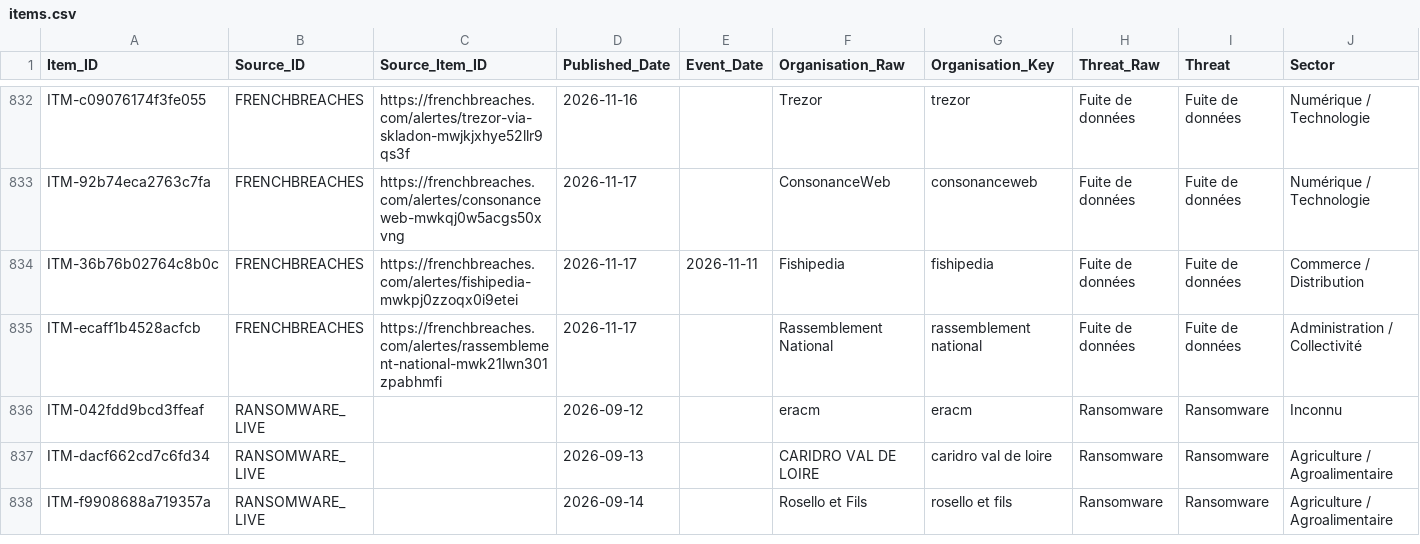
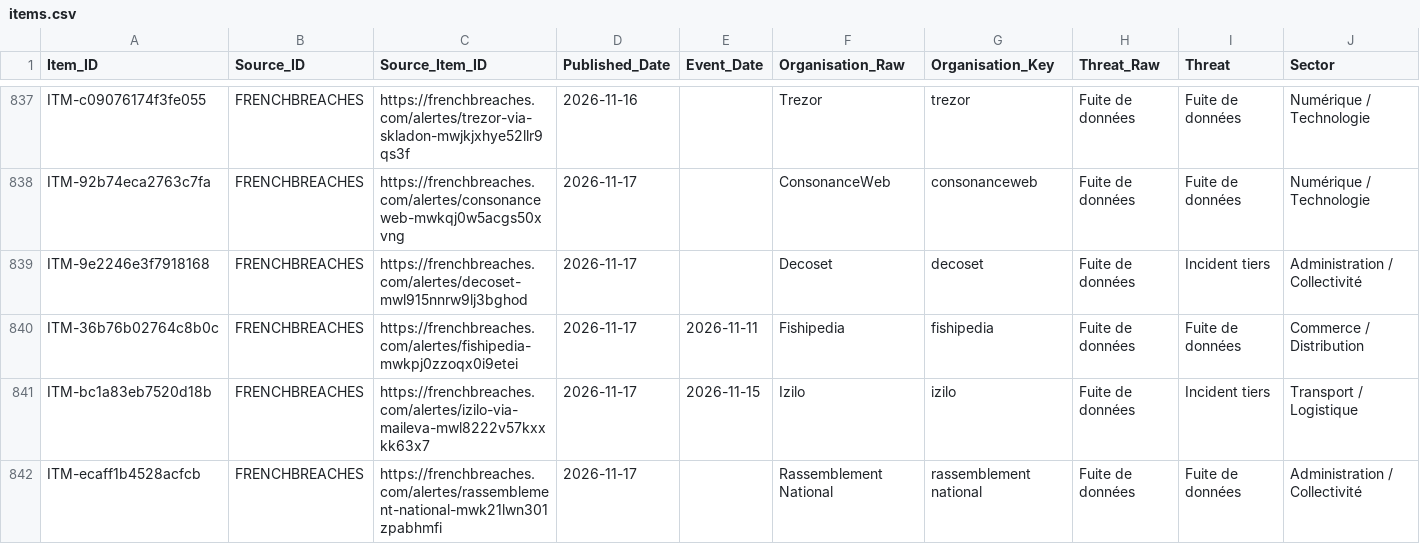
Before and after one commit to Ya7o/Cyberwatch, a CSV file: data/items.csv, drawn as a sheet; only a part is shown, gaps mark what is left out; the shorter side is filled out with more unchanged rows; rows hold the shown columns only; the diff covers the shown part only; the diff names each change by its address in the sheet, - before the commit and + after, or states it on an @@ line.

```diff
--- a/data/items.csv
+++ b/data/items.csv
+row 839: ITM-9e2246e3f7918168 | FRENCHBREACHES | https://frenchbreaches.com/alertes/decoset-mwl915nnrw9lj3bghod | 2026-11-17 |  | Decoset | decoset | Fuite de données | Incident tiers | Administration / Collectivité
+row 841: ITM-bc1a83eb7520d18b | FRENCHBREACHES | https://frenchbreaches.com/alertes/izilo-via-maileva-mwl8222v57kxxkk63x7 | 2026-11-17 | 2026-11-15 | Izilo | izilo | Fuite de données | Incident tiers | Transport / Logistique
```
Also changed, not shown: 11 added rows and 1 edited cell elsewhere in this file, data/incident_id_registry.csv, data/incidents.csv, 30 other files.
